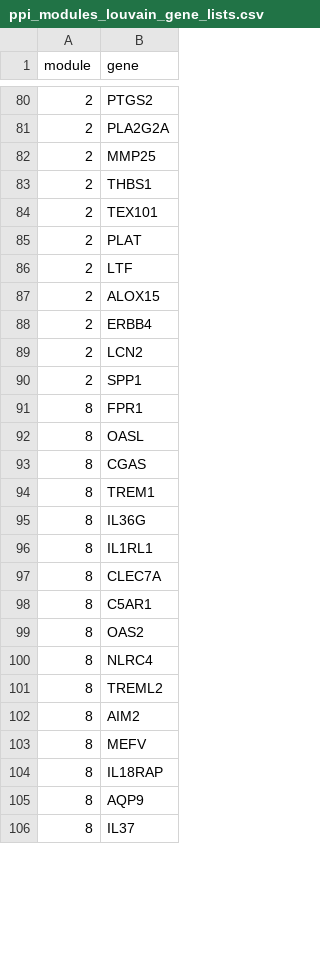
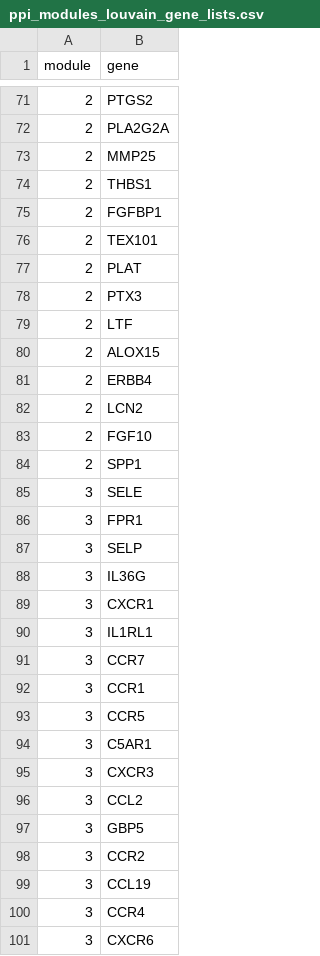
Before and after one commit to MohammadRezaMohajeri/Main_Portfolio, a CSV file: RNA_Seq_Task1_Files/ppi_modules_louvain_gene_lists.csv, drawn as a sheet; only a part is shown, gaps mark what is left out; the diff covers the shown part only.

Commit message:
Add files via upload

```diff
--- a/RNA_Seq_Task1_Files/ppi_modules_louvain_gene_lists.csv
+++ b/RNA_Seq_Task1_Files/ppi_modules_louvain_gene_lists.csv
@@ -83,4 +74,6 @@
 "2","THBS1"
+"2","FGFBP1"
 "2","TEX101"
 "2","PLAT"
+"2","PTX3"
 "2","LTF"
@@ -89,18 +82,20 @@
 "2","LCN2"
+"2","FGF10"
 "2","SPP1"
-"8","FPR1"
-"8","OASL"
-"8","CGAS"
-"8","TREM1"
-"8","IL36G"
-"8","IL1RL1"
-"8","CLEC7A"
-"8","C5AR1"
-"8","OAS2"
-"8","NLRC4"
-"8","TREML2"
-"8","AIM2"
-"8","MEFV"
-"8","IL18RAP"
-"8","AQP9"
-"8","IL37"
+"3","SELE"
+"3","FPR1"
+"3","SELP"
+"3","IL36G"
+"3","CXCR1"
+"3","IL1RL1"
+"3","CCR7"
+"3","CCR1"
+"3","CCR5"
+"3","C5AR1"
+"3","CXCR3"
+"3","CCL2"
+"3","GBP5"
+"3","CCR2"
+"3","CCL19"
+"3","CCR4"
+"3","CXCR6"
```
Also changed, not shown: 25 added rows, 35 removed rows, 4 moved rows and 23 edited cells elsewhere in this file.
